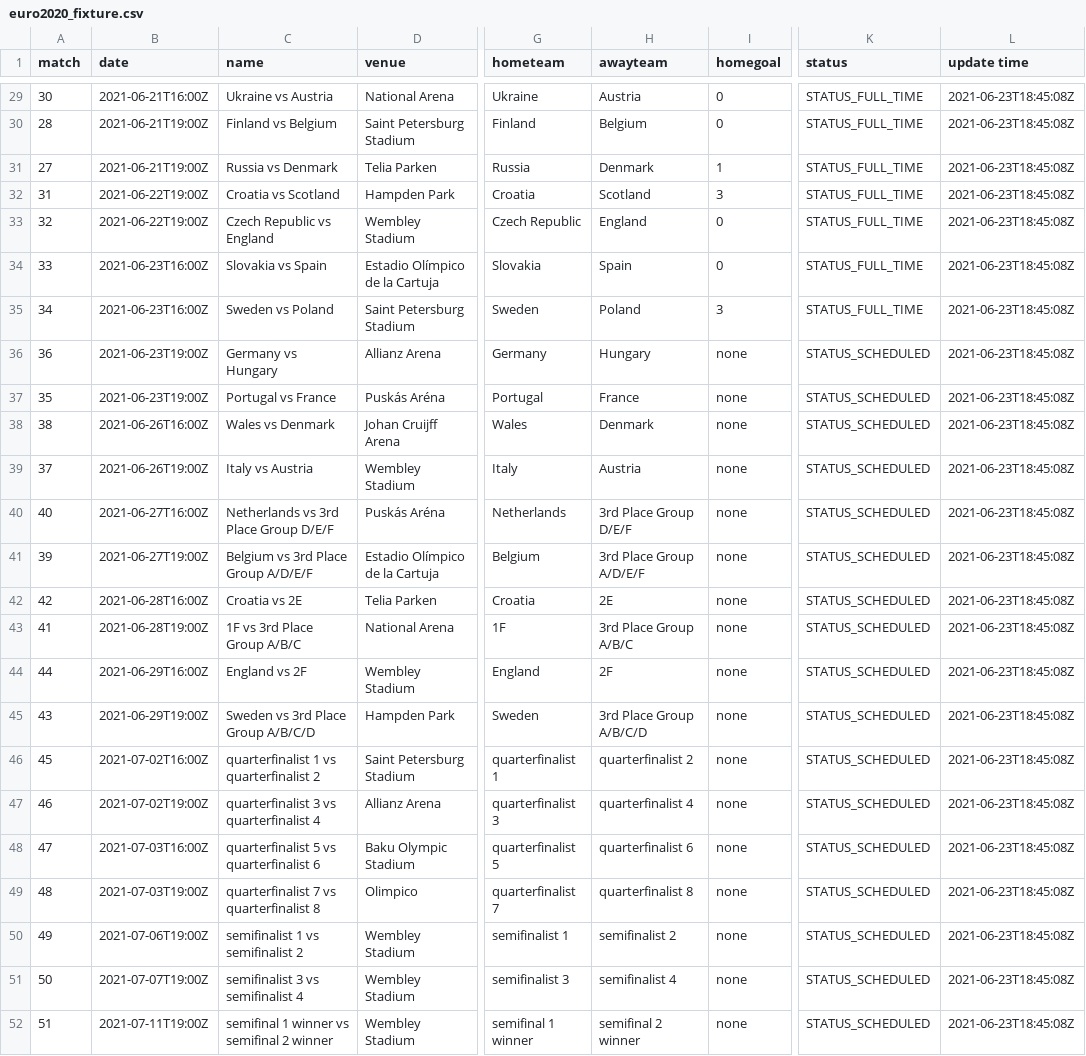
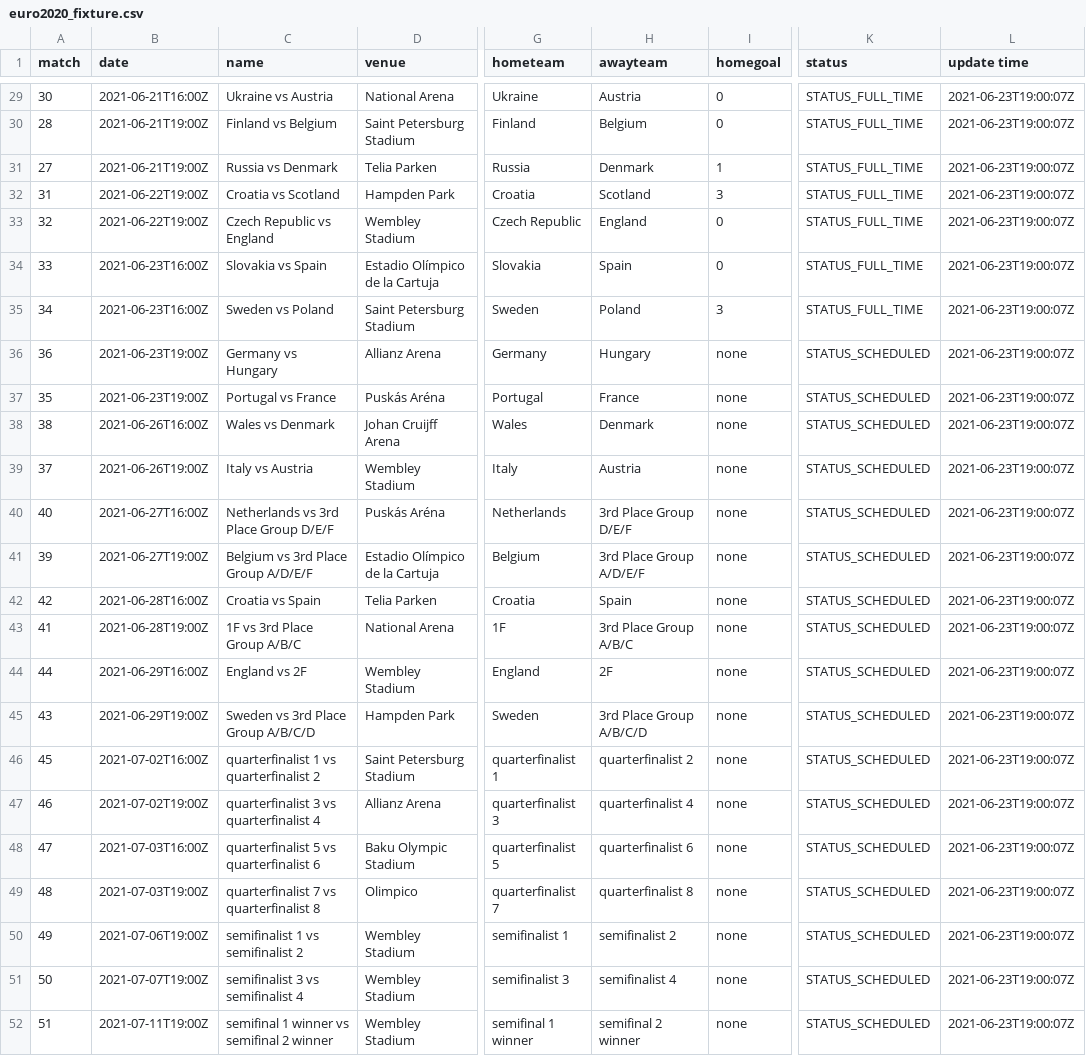
Before and after one commit to excel4soccer/euro2020, a CSV file: euro2020_fixture.csv, drawn as a sheet; only a part is shown, gaps mark what is left out; the diff covers the shown part only; the diff names each change by its address in the sheet, - before the commit and + after, or states it on an @@ line.

```diff
--- a/euro2020_fixture.csv
+++ b/euro2020_fixture.csv
-L29:L52 (update time): 2021-06-23T18:45:08Z
+L29:L52 (update time): 2021-06-23T19:00:07Z
-C42 (name): Croatia vs 2E
+C42 (name): Croatia vs Spain
-H42 (awayteam): 2E
+H42 (awayteam): Spain
```
Also changed, not shown: 27 edited cells elsewhere in this file.
